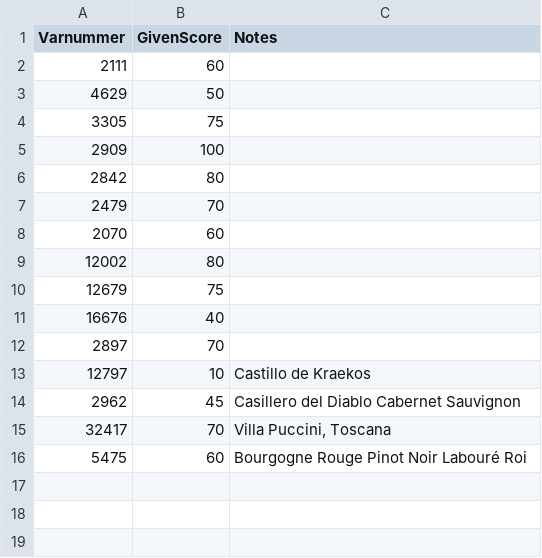
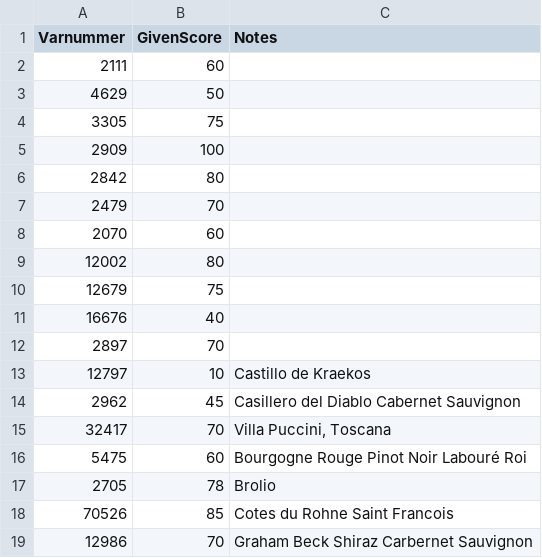
Before and after one commit to JoelAAs/Systembolaget_Wine_Classifier, a CSV file: wine_scores.csv, drawn as a sheet; the diff names each change by its address in the sheet, - before the commit and + after, or states it on an @@ line.

Commit message:
Added brolio, graham beck, c-d-r saint francois

```diff
--- a/wine_scores.csv
+++ b/wine_scores.csv
+row 17: 2705 | 78 | Brolio
+row 18: 70526 | 85 | Cotes du Rohne Saint Francois
+row 19: 12986 | 70 | Graham Beck Shiraz Carbernet Sauvignon
```
